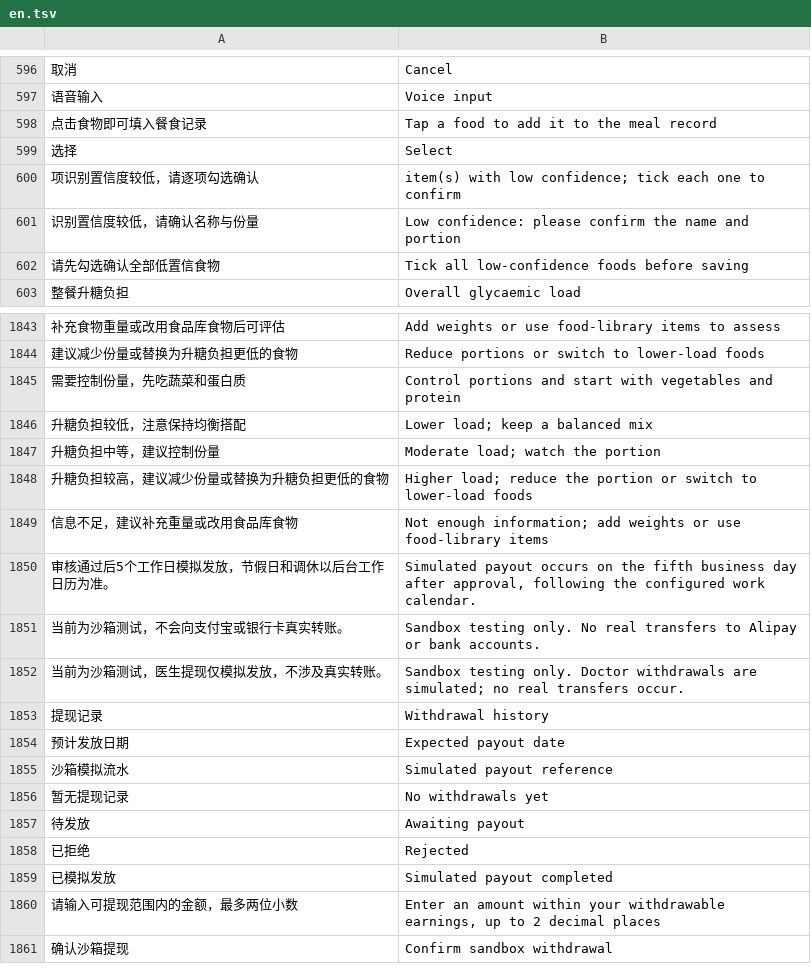
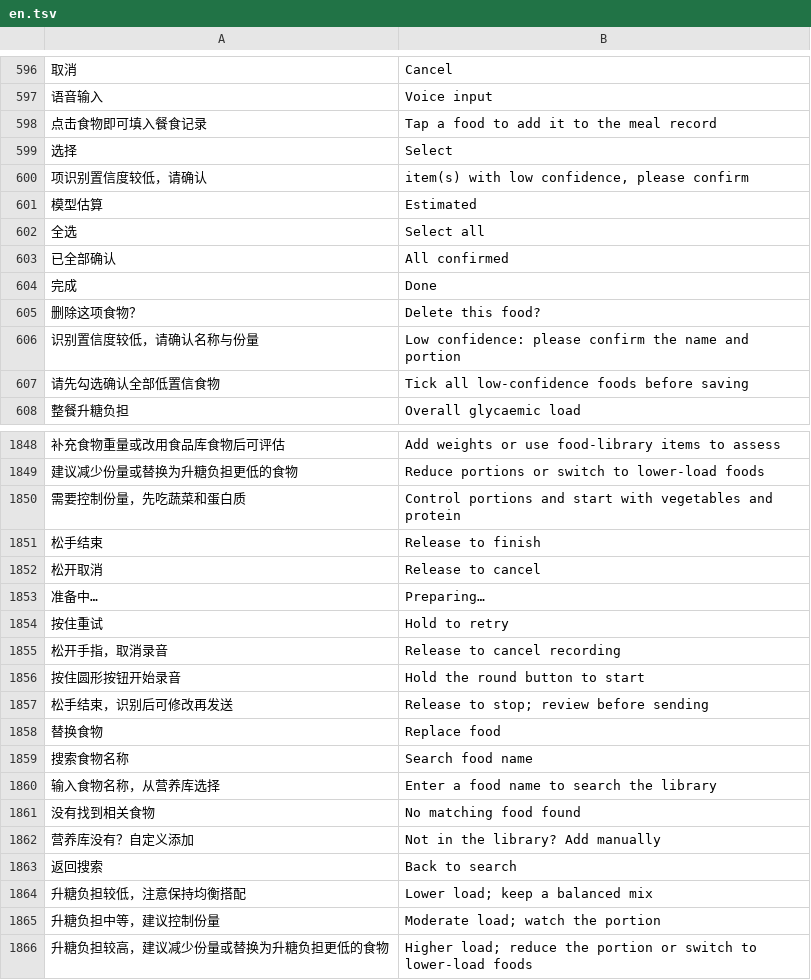
Before and after one commit to xiaoyejinjier/GlucoPilot-frontend, a TSV file: tools/i18n/en.tsv, drawn as a sheet; only a part is shown, gaps mark what is left out; the shorter side is filled out with more unchanged rows; removed rows and columns are numbered as before the commit, all else as after; the diff names each change by its address in the sheet, - before the commit and + after, or states it on an @@ line.

Commit message:
feat(frontend): 餐食页交互与适食分析排版优化
- 语音输入改为按住说话、上滑取消，retry 不再产生事件

- 食物卡支持份量/克重原位编辑、全选确认、删除二次确认

- 适食分析：展开行箭头与状态切换、三档等宽块、逐项建议按档位排序并加色条

- 血糖升幅文案字号上调

```diff
--- a/tools/i18n/en.tsv
+++ b/tools/i18n/en.tsv
-row 600: 项识别置信度较低，请逐项勾选确认 | item(s) with low confidence; tick each one to confirm
+row 600: 项识别置信度较低，请确认 | item(s) with low confidence, please confirm
+row 601: 模型估算 | Estimated
+row 602: 全选 | Select all
+row 603: 已全部确认 | All confirmed
+row 604: 完成 | Done
+row 605: 删除这项食物？ | Delete this food?
+row 1851: 松手结束 | Release to finish
+row 1852: 松开取消 | Release to cancel
+row 1853: 准备中… | Preparing…
+row 1854: 按住重试 | Hold to retry
+row 1855: 松开手指，取消录音 | Release to cancel recording
+row 1856: 按住圆形按钮开始录音 | Hold the round button to start
+row 1857: 松手结束，识别后可修改再发送 | Release to stop; review before sending
+row 1858: 替换食物 | Replace food
+row 1859: 搜索食物名称 | Search food name
+row 1860: 输入食物名称，从营养库选择 | Enter a food name to search the library
+row 1861: 没有找到相关食物 | No matching food found
+row 1862: 营养库没有？自定义添加 | Not in the library? Add manually
+row 1863: 返回搜索 | Back to search
```
Also changed, not shown: 11 other files.
